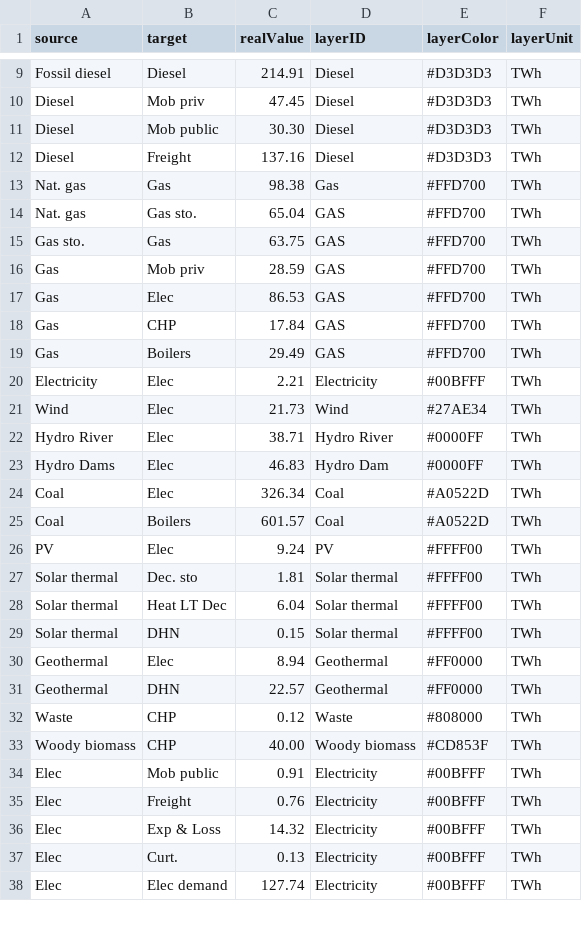
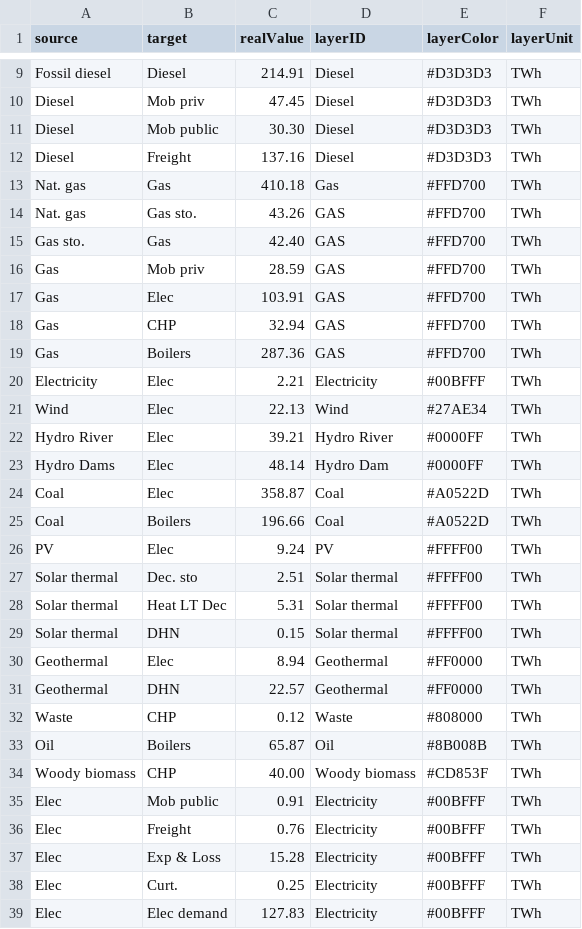
Before and after one commit to energyscope/EnergyScope_coupling_GEMMES, a CSV file: case_studies/TK 2019/output/sankey/input2sankey.csv, drawn as a sheet; only a part is shown, gaps mark what is left out; the diff covers the shown part only.

```diff
--- a/case_studies/TK 2019/output/sankey/input2sankey.csv
+++ b/case_studies/TK 2019/output/sankey/input2sankey.csv
@@ -12,18 +12,18 @@ Diesel,Mob public,30.30,Diesel,#D3D3D3,TWh
 Diesel,Freight,137.16,Diesel,#D3D3D3,TWh
-Nat. gas,Gas,98.38,Gas,#FFD700,TWh
-Nat. gas,Gas sto.,65.04,GAS,#FFD700,TWh
-Gas sto.,Gas,63.75,GAS,#FFD700,TWh
+Nat. gas,Gas,410.18,Gas,#FFD700,TWh
+Nat. gas,Gas sto.,43.26,GAS,#FFD700,TWh
+Gas sto.,Gas,42.40,GAS,#FFD700,TWh
 Gas,Mob priv,28.59,GAS,#FFD700,TWh
-Gas,Elec,86.53,GAS,#FFD700,TWh
-Gas,CHP,17.84,GAS,#FFD700,TWh
-Gas,Boilers,29.49,GAS,#FFD700,TWh
+Gas,Elec,103.91,GAS,#FFD700,TWh
+Gas,CHP,32.94,GAS,#FFD700,TWh
+Gas,Boilers,287.36,GAS,#FFD700,TWh
 Electricity,Elec,2.21,Electricity,#00BFFF,TWh
-Wind,Elec,21.73,Wind,#27AE34,TWh
-Hydro River,Elec,38.71,Hydro River,#0000FF,TWh
-Hydro Dams,Elec,46.83,Hydro Dam,#0000FF,TWh
-Coal,Elec,326.34,Coal,#A0522D,TWh
-Coal,Boilers,601.57,Coal,#A0522D,TWh
+Wind,Elec,22.13,Wind,#27AE34,TWh
+Hydro River,Elec,39.21,Hydro River,#0000FF,TWh
+Hydro Dams,Elec,48.14,Hydro Dam,#0000FF,TWh
+Coal,Elec,358.87,Coal,#A0522D,TWh
+Coal,Boilers,196.66,Coal,#A0522D,TWh
 PV,Elec,9.24,PV,#FFFF00,TWh
-Solar thermal,Dec. sto,1.81,Solar thermal,#FFFF00,TWh
-Solar thermal,Heat LT Dec,6.04,Solar thermal,#FFFF00,TWh
+Solar thermal,Dec. sto,2.51,Solar thermal,#FFFF00,TWh
+Solar thermal,Heat LT Dec,5.31,Solar thermal,#FFFF00,TWh
 Solar thermal,DHN,0.15,Solar thermal,#FFFF00,TWh
@@ -32,2 +32,3 @@ Geothermal,DHN,22.57,Geothermal,#FF0000,TWh
 Waste,CHP,0.12,Waste,#808000,TWh
+Oil,Boilers,65.87,Oil,#8B008B,TWh
 Woody biomass,CHP,40.00,Woody biomass,#CD853F,TWh
@@ -35,4 +36,4 @@ Elec,Mob public,0.91,Electricity,#00BFFF,TWh
 Elec,Freight,0.76,Electricity,#00BFFF,TWh
-Elec,Exp & Loss,14.32,Electricity,#00BFFF,TWh
-Elec,Curt.,0.13,Electricity,#00BFFF,TWh
-Elec,Elec demand,127.74,Electricity,#00BFFF,TWh
+Elec,Exp & Loss,15.28,Electricity,#00BFFF,TWh
+Elec,Curt.,0.25,Electricity,#00BFFF,TWh
+Elec,Elec demand,127.83,Electricity,#00BFFF,TWh
```
Also changed, not shown: 2 added rows and 16 edited cells elsewhere in this file, Data/TK 2019/Layers_in_out.csv, 38 other files.
